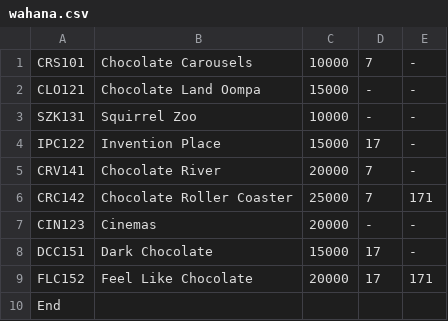
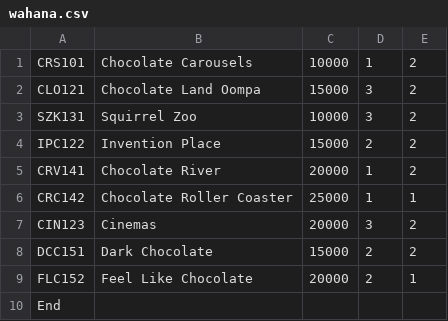
Before and after one commit to kinurra/Willy-Wangky, a CSV file: wahana.csv, drawn as a sheet.

```diff
--- a/wahana.csv
+++ b/wahana.csv
@@ -1,10 +1,10 @@
-CRS101,Chocolate Carousels,10000,7,-
-CLO121,Chocolate Land Oompa,15000,-,-
-SZK131,Squirrel Zoo,10000,-,-
-IPC122,Invention Place,15000,17,-
-CRV141,Chocolate River,20000,7,-
-CRC142, Chocolate Roller Coaster,25000,7,171
-CIN123,Cinemas,20000,-,-
-DCC151,Dark Chocolate,15000,17,-
-FLC152,Feel Like Chocolate,20000,17,171
+CRS101,Chocolate Carousels,10000,1,2
+CLO121,Chocolate Land Oompa,15000,3,2
+SZK131,Squirrel Zoo,10000,3,2
+IPC122,Invention Place,15000,2,2
+CRV141,Chocolate River,20000,1,2
+CRC142, Chocolate Roller Coaster,25000,1,1
+CIN123,Cinemas,20000,3,2
+DCC151,Dark Chocolate,15000,2,2
+FLC152,Feel Like Chocolate,20000,2,1
 End
```
Also changed, not shown: 1 other file.
